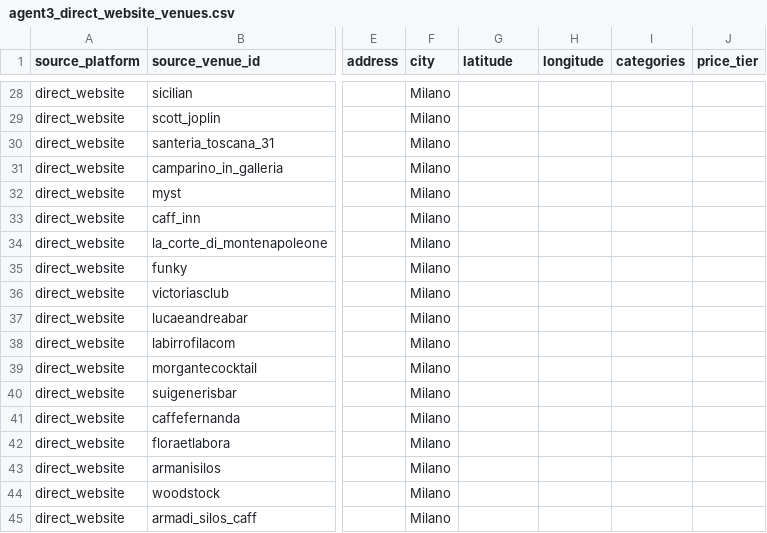
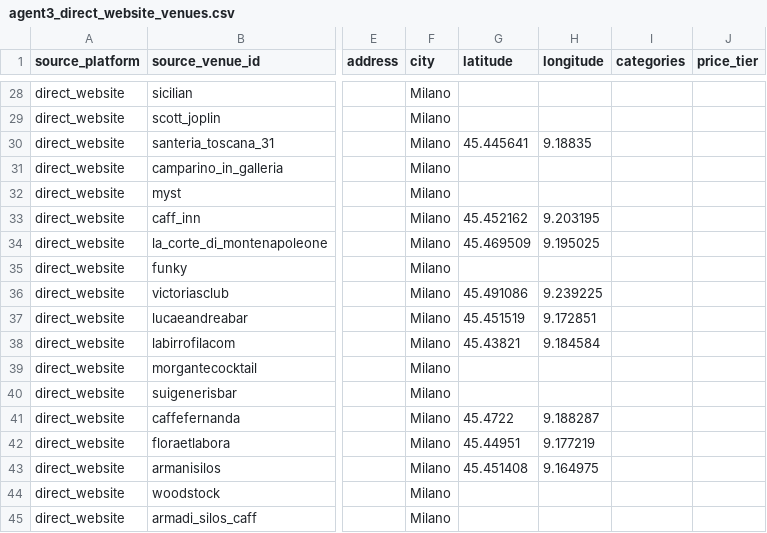
Before and after one commit to mtom123/FindMyDeal, a CSV file: raw_sources/agent3_direct_website_venues.csv, drawn as a sheet; only a part is shown, gaps mark what is left out; the diff covers the shown part only; the diff names each change by its address in the sheet, - before the commit and + after, or states it on an @@ line.

```diff
--- a/raw_sources/agent3_direct_website_venues.csv
+++ b/raw_sources/agent3_direct_website_venues.csv
-G30 (latitude): (empty)
+G30 (latitude): 45.445641
-H30 (longitude): (empty)
+H30 (longitude): 9.18835
-G33 (latitude): (empty)
+G33 (latitude): 45.452162
-H33 (longitude): (empty)
+H33 (longitude): 9.203195
-G34 (latitude): (empty)
+G34 (latitude): 45.469509
-H34 (longitude): (empty)
+H34 (longitude): 9.195025
-G36 (latitude): (empty)
+G36 (latitude): 45.491086
-H36 (longitude): (empty)
+H36 (longitude): 9.239225
-G37 (latitude): (empty)
+G37 (latitude): 45.451519
-H37 (longitude): (empty)
+H37 (longitude): 9.172851
-G38 (latitude): (empty)
+G38 (latitude): 45.43821
-H38 (longitude): (empty)
+H38 (longitude): 9.184584
-G41 (latitude): (empty)
+G41 (latitude): 45.4722
-H41 (longitude): (empty)
+H41 (longitude): 9.188287
-G42 (latitude): (empty)
+G42 (latitude): 45.44951
-H42 (longitude): (empty)
+H42 (longitude): 9.177219
-G43 (latitude): (empty)
+G43 (latitude): 45.451408
-H43 (longitude): (empty)
+H43 (longitude): 9.164975
```
Also changed, not shown: 10 edited cells elsewhere in this file, data/unified_prices.csv, data/unified_venues.csv, 10 other files.
